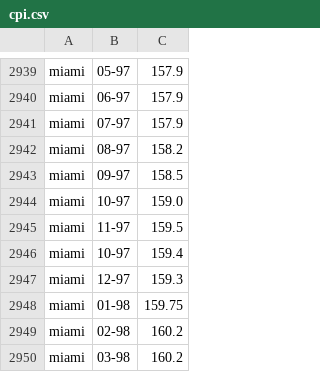
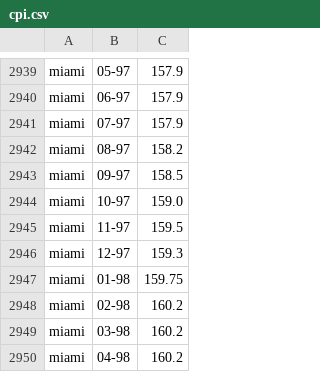
Before and after one commit to AriWebb/case-shiller-prediction, a CSV file: data/cpi/cpi.csv, drawn as a sheet; only a part is shown, gaps mark what is left out; the shorter side is filled out with more unchanged rows.

Commit message:
Fixed miami bug in cpi and generate all data w/ city names.

```diff
--- a/data/cpi/cpi.csv
+++ b/data/cpi/cpi.csv
@@ -2945,3 +2945,2 @@ miami,10-97,159.0
 miami,11-97,159.5
-miami,10-97,159.4
 miami,12-97,159.3
```
Also changed, not shown: data/cpi/miami_bi_2.csv, 6 other files.
